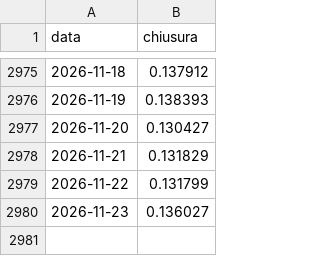
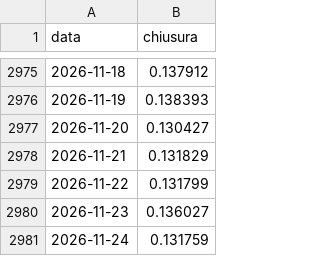
Before and after one commit to f-semeraro/tradinglab-ricerca, a CSV file: dati/giornaliere/ADAEUR.csv, drawn as a sheet; only a part is shown, gaps mark what is left out; the diff names each change by its address in the sheet, - before the commit and + after, or states it on an @@ line.

```diff
--- a/dati/giornaliere/ADAEUR.csv
+++ b/dati/giornaliere/ADAEUR.csv
+row 2981: 2026-11-24 | 0.131759
```
Also changed, not shown: dati/giornaliere/ETHEUR.csv, dati/giornaliere/TAOEUR.csv, 41 other files.
